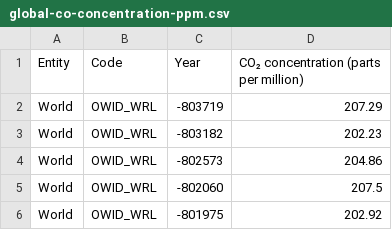
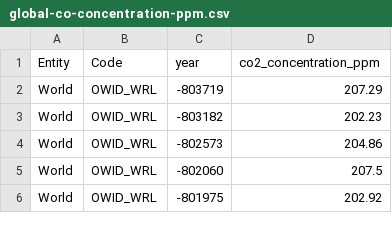
Before and after one commit to jacquelinedseal/emissions-dashboard, a CSV file: datasets/global-co-concentration-ppm.csv, drawn as a sheet; only a part is shown.

Commit message:
Update global-co-concentration-ppm.csv

```diff
--- a/datasets/global-co-concentration-ppm.csv
+++ b/datasets/global-co-concentration-ppm.csv
@@ -1,2 +1,2 @@
-Entity,Code,Year,CO₂ concentration (parts per million)
+Entity,Code,year,co2_concentration_ppm
 World,OWID_WRL,-803719,207.29
```
